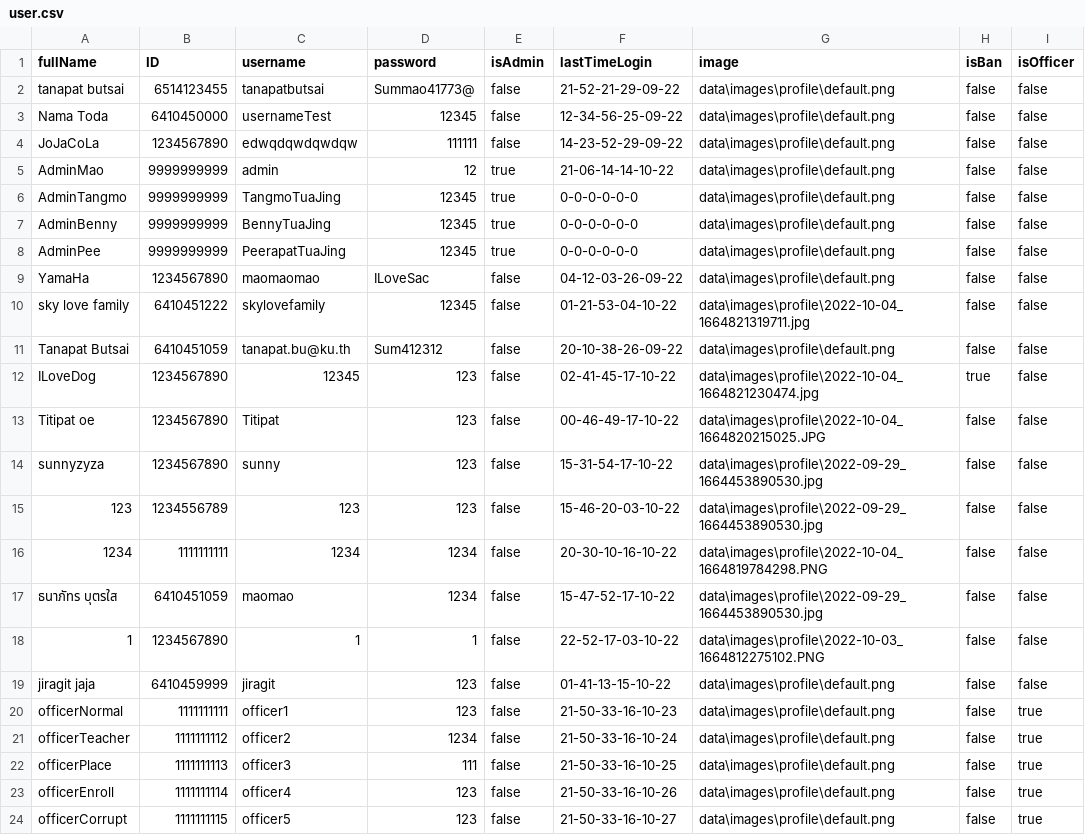
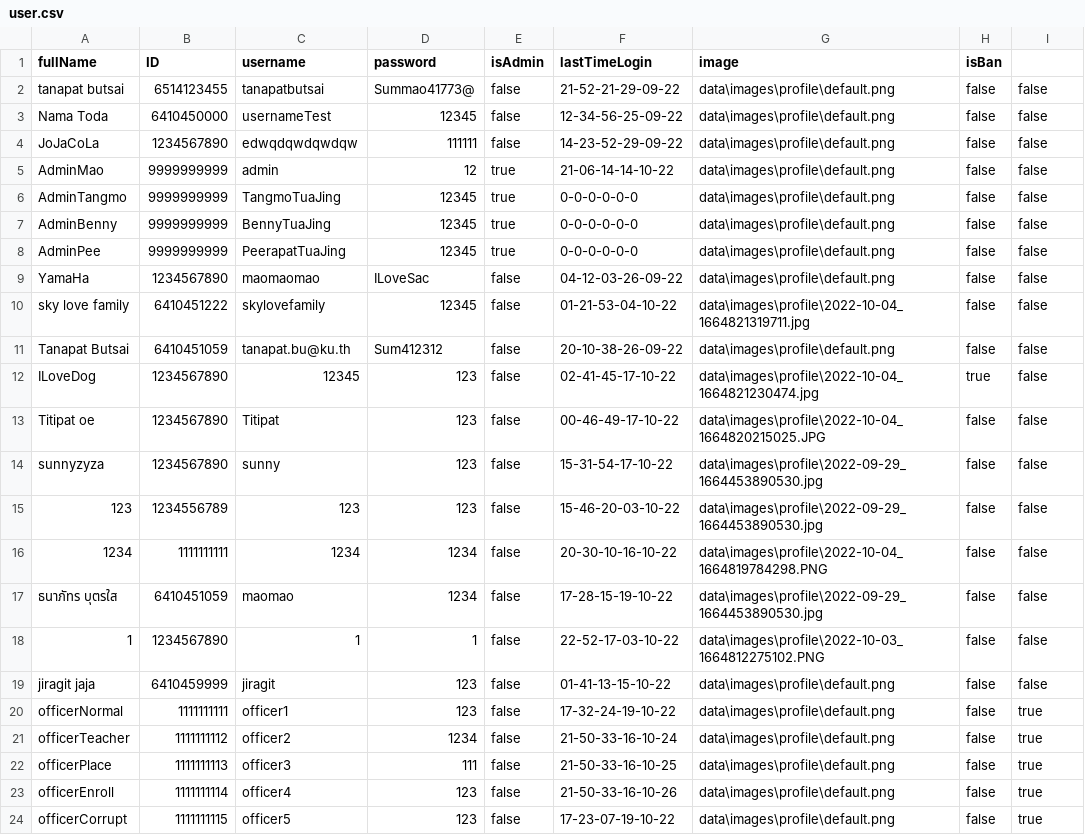
Before and after one commit to TanapatButsai/eieitest, a CSV file: data/user.csv, drawn as a sheet.

Commit message:
fully done officer member list

```diff
--- a/data/user.csv
+++ b/data/user.csv
@@ -1,2 +1,2 @@
-fullName,ID,username,password,isAdmin,lastTimeLogin,image,isBan,isOfficer
+fullName,ID,username,password,isAdmin,lastTimeLogin,image,isBan
 tanapat butsai,6514123455,tanapatbutsai,Summao41773@,false,21-52-21-29-09-22,data\images\profile\default.png,false,false
@@ -16,6 +16,6 @@ sunnyzyza,1234567890,sunny,123,false,15-31-54-17-10-22,data\images\profile\2022-
 1234,1111111111,1234,1234,false,20-30-10-16-10-22,data\images\profile\2022-10-04_1664819784298.PNG,false,false
-ธนาภัทร บุตรใส,6410451059,maomao,1234,false,15-47-52-17-10-22,data\images\profile\2022-09-29_1664453890530.jpg,false,false
+ธนาภัทร บุตรใส,6410451059,maomao,1234,false,17-28-15-19-10-22,data\images\profile\2022-09-29_1664453890530.jpg,false,false
 1,1234567890,1,1,false,22-52-17-03-10-22,data\images\profile\2022-10-03_1664812275102.PNG,false,false
 jiragit jaja,6410459999,jiragit,123,false,01-41-13-15-10-22,data\images\profile\default.png,false,false
-officerNormal,1111111111,officer1,123,false,21-50-33-16-10-23,data\images\profile\default.png,false,true
+officerNormal,1111111111,officer1,123,false,17-32-24-19-10-22,data\images\profile\default.png,false,true
 officerTeacher,1111111112,officer2,1234,false,21-50-33-16-10-24,data\images\profile\default.png,false,true
@@ -23,2 +23,2 @@ officerPlace,1111111113,officer3,111,false,21-50-33-16-10-25,data\images\profile
 officerEnroll,1111111114,officer4,123,false,21-50-33-16-10-26,data\images\profile\default.png,false,true
-officerCorrupt,1111111115,officer5,123,false,21-50-33-16-10-27,data\images\profile\default.png,false,true
+officerCorrupt,1111111115,officer5,123,false,17-23-07-19-10-22,data\images\profile\default.png,false,true
```
Also changed, not shown: 2 other files.
